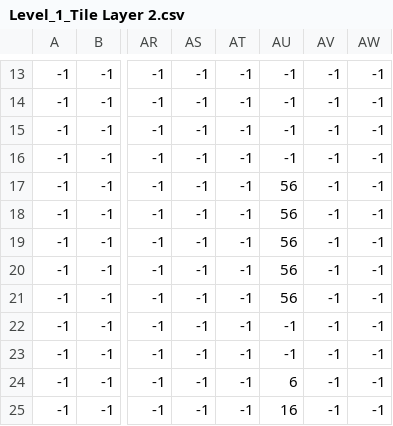
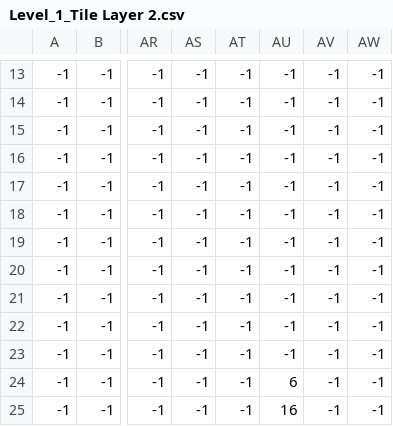
Before and after one commit to LambrosMgk/hy454-Game-Zelda-2, a CSV file: Game454/UnitTests/Media/Level_1/Level_1_Tile Layer 2.csv, drawn as a sheet; only a part is shown, gaps mark what is left out; the diff names each change by its address in the sheet, - before the commit and + after, or states it on an @@ line.

Commit message:
collisions layer 2 done

```diff
--- a/Game454/UnitTests/Media/Level_1/Level_1_Tile Layer 2.csv
+++ b/Game454/UnitTests/Media/Level_1/Level_1_Tile Layer 2.csv
-AU17:AU21: 56
+AU17:AU21: -1
```
Also changed, not shown: 3 other files.
